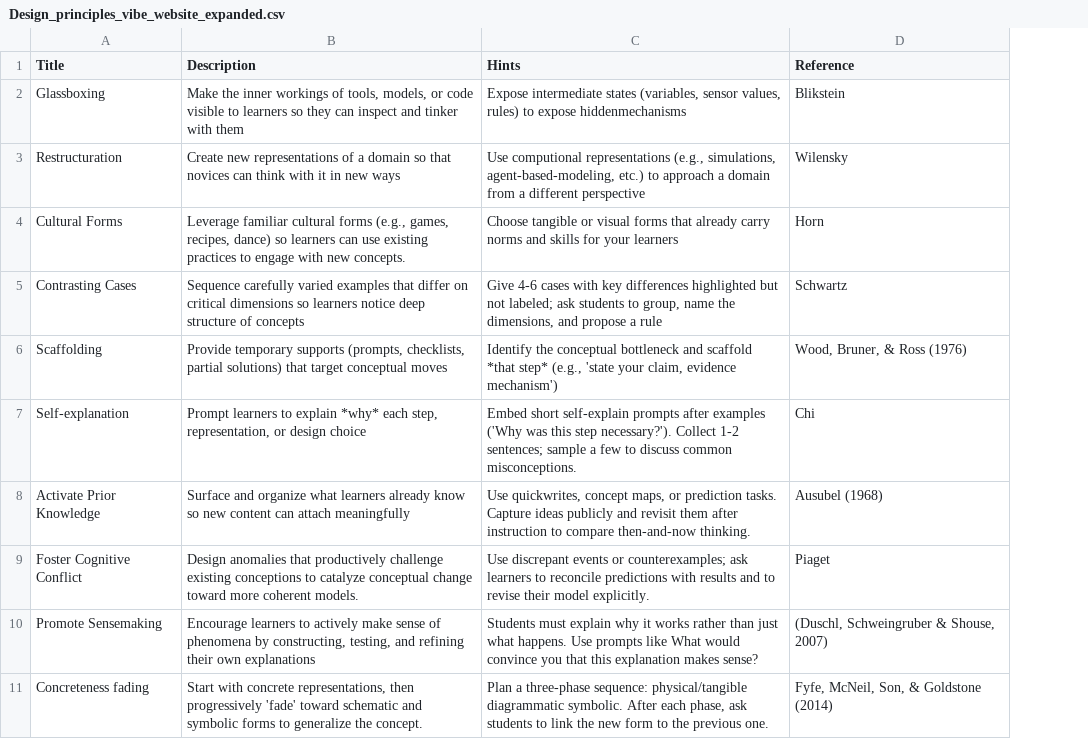
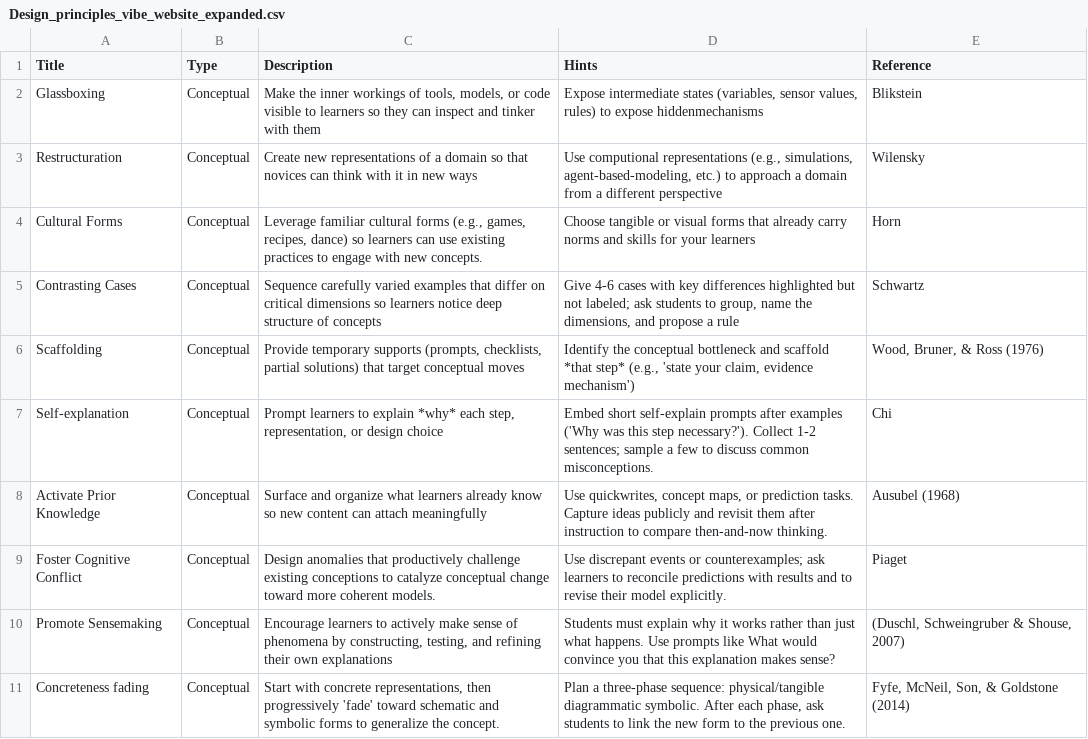
Before and after one commit to schneibe/learning-mechanisms-cards, a CSV file: Design_principles_vibe_website_expanded.csv, drawn as a sheet; only a part is shown; the diff names each change by its address in the sheet, - before the commit and + after, or states it on an @@ line.

```diff
--- a/Design_principles_vibe_website_expanded.csv
+++ b/Design_principles_vibe_website_expanded.csv
+column B (Type), rows 2-11: all Conceptual
```
Also changed, not shown: 4 other files.
